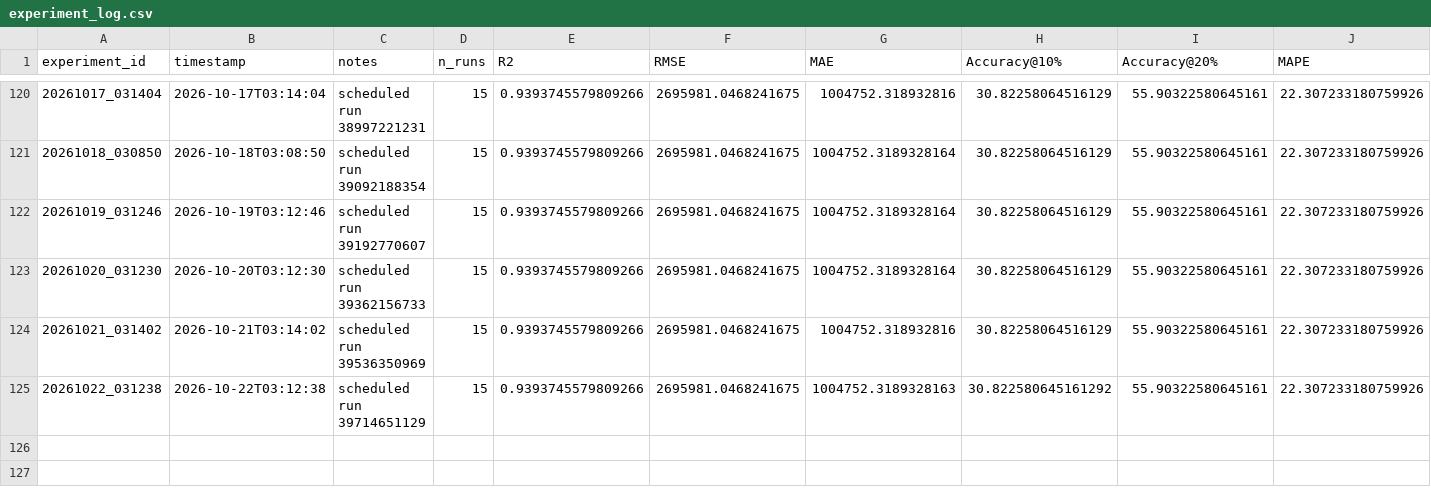
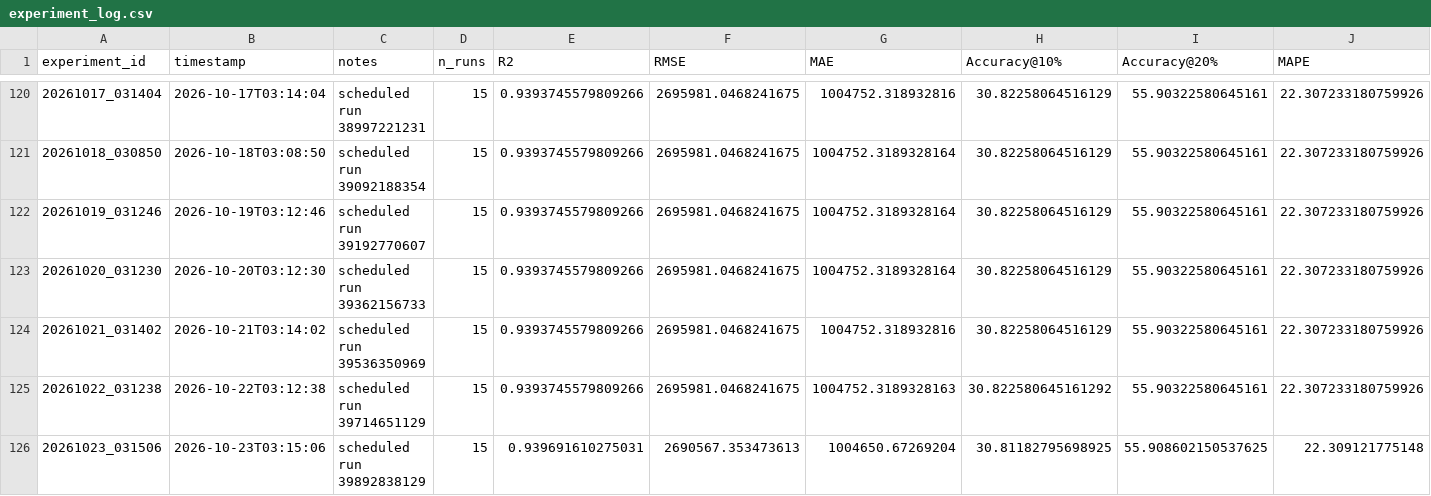
Before and after one commit to DarthJkid/Major-Project-Anglia-Ruskin, a CSV file: experiments/experiment_log.csv, drawn as a sheet; only a part is shown, gaps mark what is left out; rows hold the shown columns only; the diff names each change by its address in the sheet, - before the commit and + after, or states it on an @@ line.

```diff
--- a/experiments/experiment_log.csv
+++ b/experiments/experiment_log.csv
+row 126: 20261023_031506 | 2026-10-23T03:15:06 | scheduled run 39892838129 | 15 | 0.939691610275031 | 2690567.353473613 | 1004650.67269204 | 30.81182795698925 | 55.908602150537625 | 22.309121775148
```
Also changed, not shown: 6 other files.
